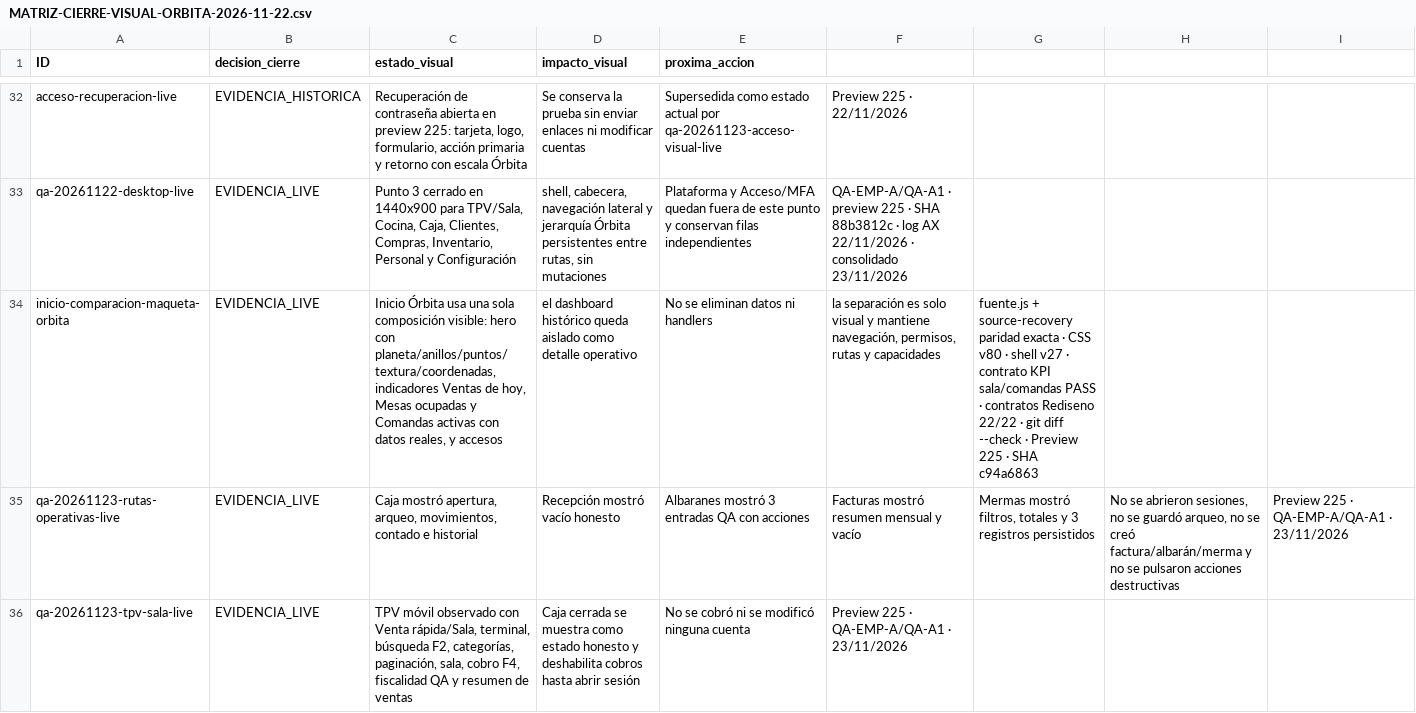
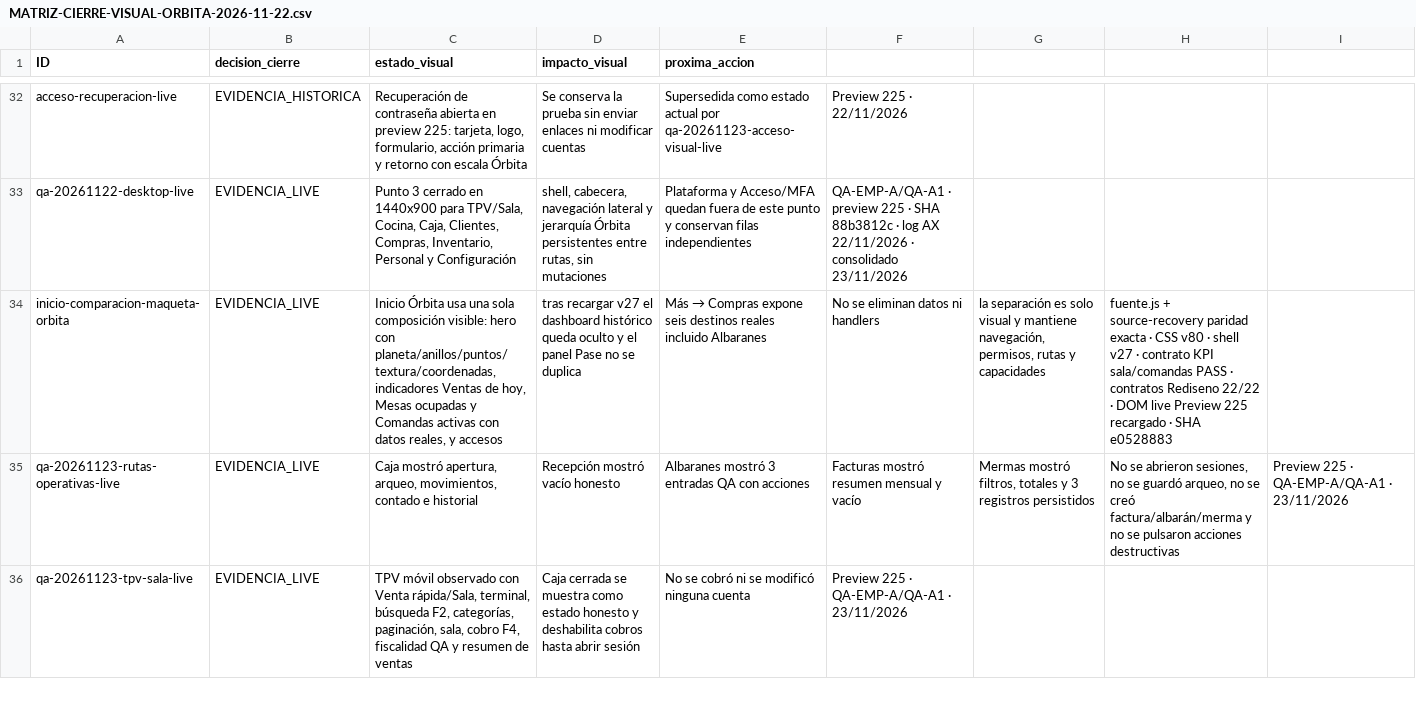
Before and after one commit to Plopezm1990/Almacen, a CSV file: docs/rediseno/MATRIZ-CIERRE-VISUAL-ORBITA-2026-11-22.csv, drawn as a sheet; only a part is shown, gaps mark what is left out; the diff names each change by its address in the sheet, - before the commit and + after, or states it on an @@ line.

```diff
--- a/docs/rediseno/MATRIZ-CIERRE-VISUAL-ORBITA-2026-11-22.csv
+++ b/docs/rediseno/MATRIZ-CIERRE-VISUAL-ORBITA-2026-11-22.csv
-D34 (impacto_visual): el dashboard histórico queda aislado como detalle operativo
+D34 (impacto_visual): tras recargar v27 el dashboard histórico queda oculto y el panel Pase no se duplica
@@ E34 (proxima_accion): No se eliminan datos ni handlers → Más → Compras expone seis destinos reales incluido Albaranes @@
-F34: la separación es solo visual y mantiene navegación, permisos, rutas y capacidades
+F34: No se eliminan datos ni handlers
-G34: fuente.js + source-recovery paridad exacta · CSS v80 · shell v27 · contrato KPI sala/comandas PASS · contratos Rediseno 22/22 · git diff --check · Preview 225 · SHA c94a6863
+G34: la separación es solo visual y mantiene navegación, permisos, rutas y capacidades
-H34: (empty)
+H34: fuente.js + source-recovery paridad exacta · CSS v80 · shell v27 · contrato KPI sala/comandas PASS · contratos Rediseno 22/22 · DOM live Preview 225 recargado · SHA e0528883
```
Also changed, not shown: 2 other files.
